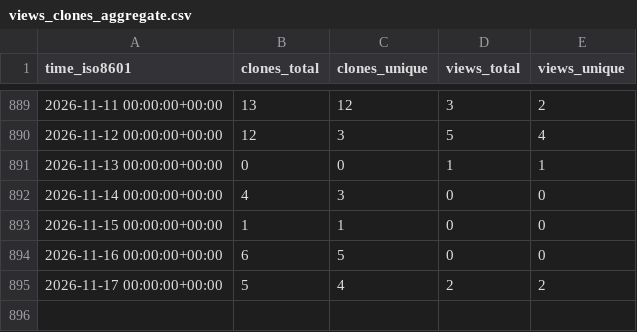
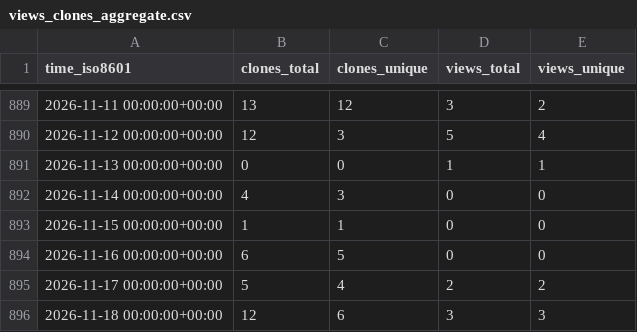
Before and after one commit to meetbryce/open-source-slack-ai--gh-stats, a CSV file: meetbryce/open-source-slack-ai/ghrs-data/views_clones_aggregate.csv, drawn as a sheet; only a part is shown, gaps mark what is left out; the diff names each change by its address in the sheet, - before the commit and + after, or states it on an @@ line.

```diff
--- a/meetbryce/open-source-slack-ai/ghrs-data/views_clones_aggregate.csv
+++ b/meetbryce/open-source-slack-ai/ghrs-data/views_clones_aggregate.csv
+row 896: 2026-11-18 00:00:00+00:00 | 12 | 6 | 3 | 3
```
Also changed, not shown: 1 other file.
